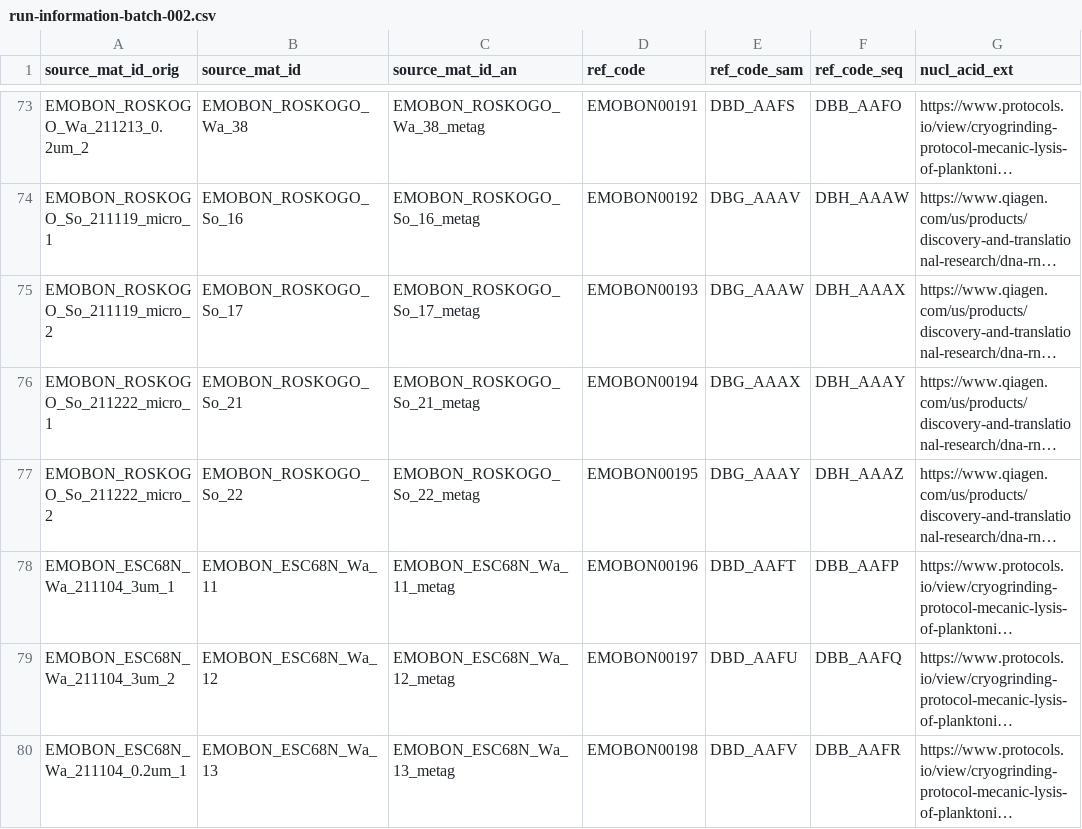
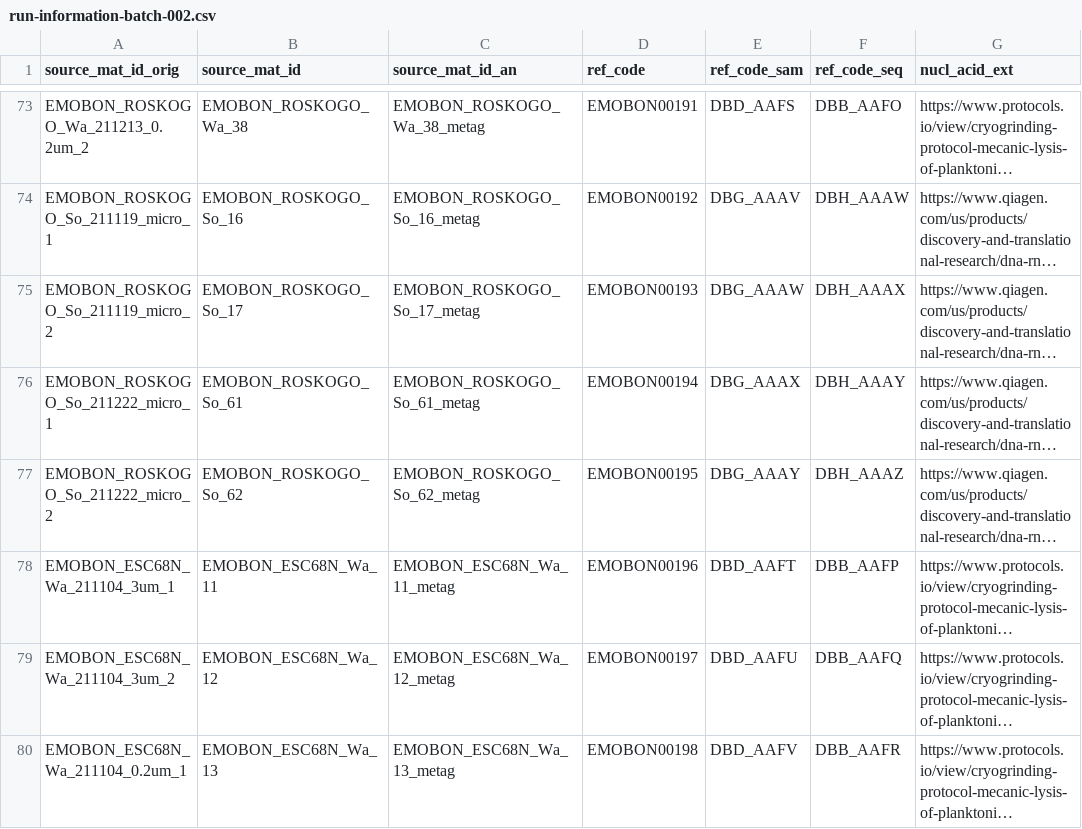
Before and after one commit to emo-bon/sequencing-logistics-crate, a CSV file: shipment/batch-002/run-information-batch-002.csv, drawn as a sheet; only a part is shown, gaps mark what is left out; long unchanged cells end in …; the diff names each change by its address in the sheet, - before the commit and + after, or states it on an @@ line.

Commit message:
correction in the source_mat_id of 2 samples

```diff
--- a/shipment/batch-002/run-information-batch-002.csv
+++ b/shipment/batch-002/run-information-batch-002.csv
-B76 (source_mat_id): EMOBON_ROSKOGO_So_21
+B76 (source_mat_id): EMOBON_ROSKOGO_So_61
-C76 (source_mat_id_an): EMOBON_ROSKOGO_So_21_metag
+C76 (source_mat_id_an): EMOBON_ROSKOGO_So_61_metag
-B77 (source_mat_id): EMOBON_ROSKOGO_So_22
+B77 (source_mat_id): EMOBON_ROSKOGO_So_62
-C77 (source_mat_id_an): EMOBON_ROSKOGO_So_22_metag
+C77 (source_mat_id_an): EMOBON_ROSKOGO_So_62_metag
```
